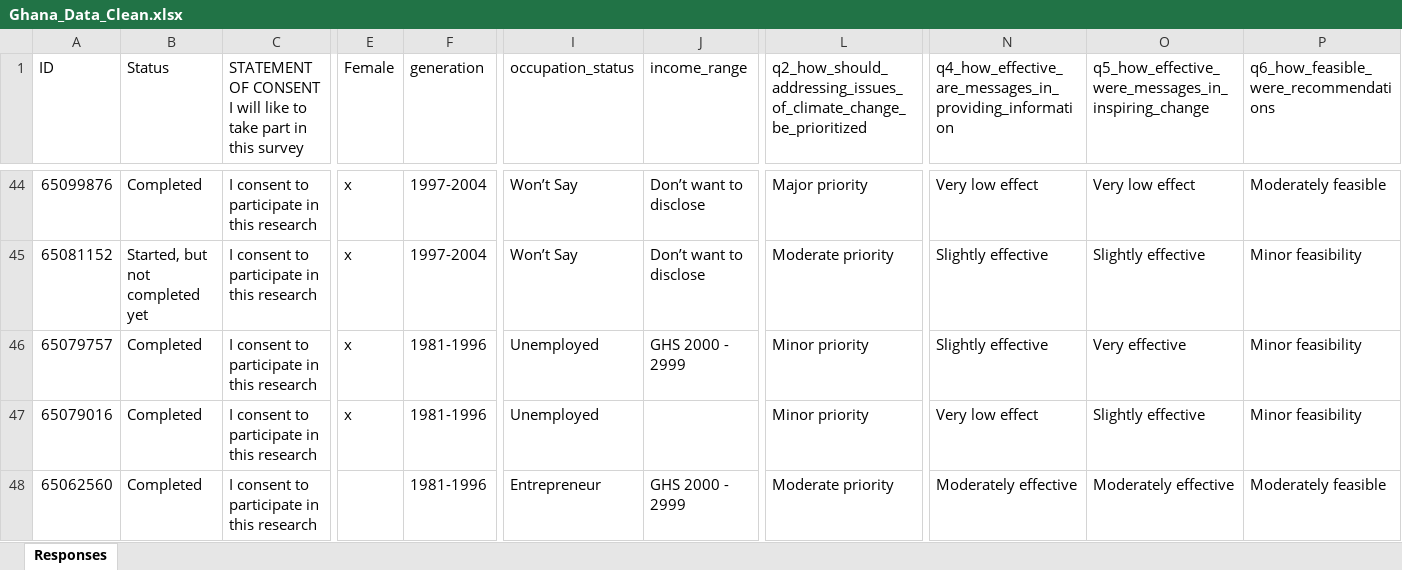
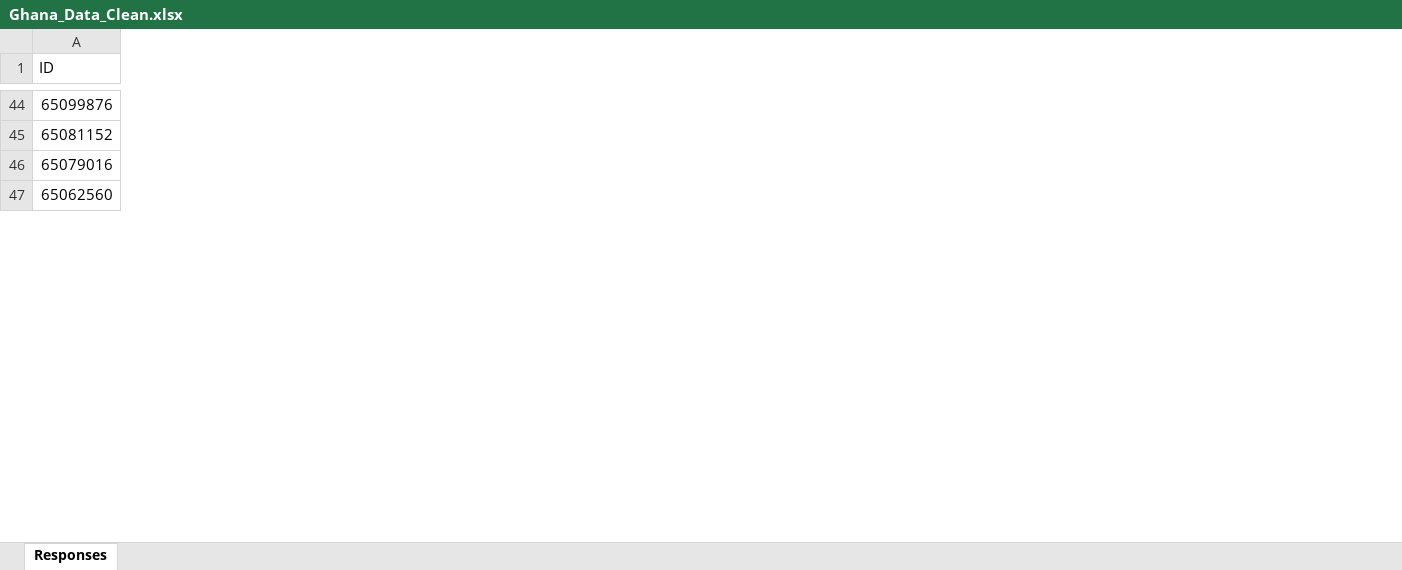
Before and after one commit to sblorenzo/EDLD652_Final_Project, an Excel workbook: Data/Ghana_Data_Clean.xlsx, sheet Responses, drawn as a sheet; only a part is shown, gaps mark what is left out; values as stored, in another font and other column widths than the file's, no borders; removed rows and columns are numbered as before the commit, all else as after; rows hold the shown columns only; ↵ is a line break in a cell; the diff covers the shown part only; the diff names each change by its address in the sheet, - before the commit and + after, or states it on an @@ line.

```diff
--- a/Data/Ghana_Data_Clean.xlsx (sheet Responses)
+++ b/Data/Ghana_Data_Clean.xlsx (sheet Responses)
-column B (Status), rows 44-45: Completed | Started, but not completed yet; rows 47-48: Completed | Completed
-column C, row 1: STATEMENT OF CONSENT ↵ I will like to take part in this survey; rows 44-45: I consent to participate in this research | I consent to participate in this research; rows 47-48: I consent to participate in this research | I consent to participate in this research
-column E (Female), rows 44-45: x | x; row 47: x
-column F (generation), rows 44-45: 1997-2004 | 1997-2004; rows 47-48: 1981-1996 | 1981-1996
-column I (occupation_status), rows 44-45: Won’t Say | Won’t Say; rows 47-48: Unemployed | Entrepreneur
-column J (income_range), rows 44-45: Don’t want to disclose | Don’t want to disclose; row 48: GHS 2000 - 2999
-column L, row 1: q2_how_should_addressing_issues_of_climate_change_be_prioritized; rows 44-45: Major priority | Moderate priority; rows 47-48: Minor priority | Moderate priority
-column N, row 1: q4_how_effective_are_messages_in_providing_information; rows 44-45: Very low effect | Slightly effective; rows 47-48: Very low effect | Moderately effective
-column O, row 1: q5_how_effective_were_messages_in_inspiring_change; rows 44-45: Very low effect | Slightly effective; rows 47-48: Slightly effective | Moderately effective
-column P, row 1: q6_how_feasible_were_recommendations; rows 44-45: Moderately feasible | Minor feasibility; rows 47-48: Minor feasibility | Moderately feasible
-row 46: 65079757 | Completed | I consent to participate in this research | x | 1981-1996 | Unemployed | GHS 2000 - 2999 | Minor priority | Slightly effective | Very effective | Minor feasibility
```
Also changed, not shown: 9 removed rows, 2 added columns, 4 removed columns and 4 edited cells elsewhere in this sheet, 6 other files.
